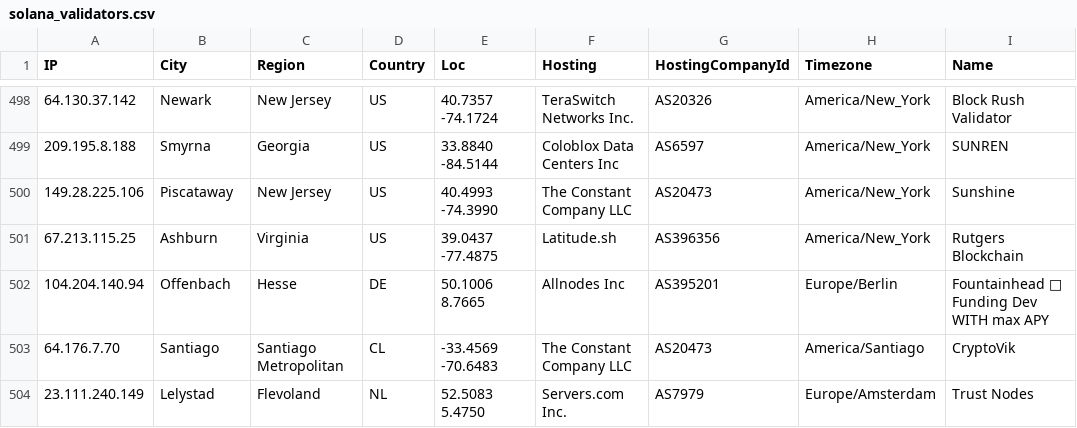
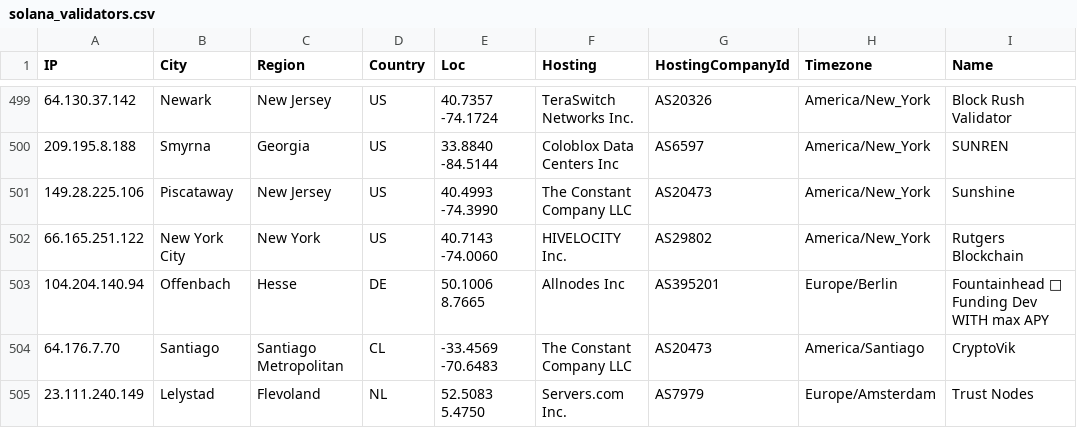
Before and after one commit to iGroza/Solana-Validator-IP-Geolocation, a CSV file: solana_validators.csv, drawn as a sheet; only a part is shown, gaps mark what is left out; addresses are those after the commit; the diff covers the shown part only; the diff names each change by its address in the sheet, - before the commit and + after, or states it on an @@ line.

```diff
--- a/solana_validators.csv
+++ b/solana_validators.csv
-A502 (IP): 67.213.115.25
+A502 (IP): 66.165.251.122
-B502 (City): Ashburn
+B502 (City): New York City
-C502 (Region): Virginia
+C502 (Region): New York
-E502 (Loc): 39.0437 -77.4875
+E502 (Loc): 40.7143 -74.0060
-F502 (Hosting): Latitude.sh
+F502 (Hosting): HIVELOCITY Inc.
-G502 (HostingCompanyId): AS396356
+G502 (HostingCompanyId): AS29802
```
Also changed, not shown: 1 added row, 1 removed row and 93 edited cells elsewhere in this file, 1 other file.
